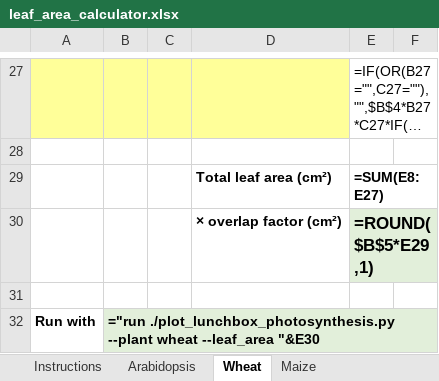
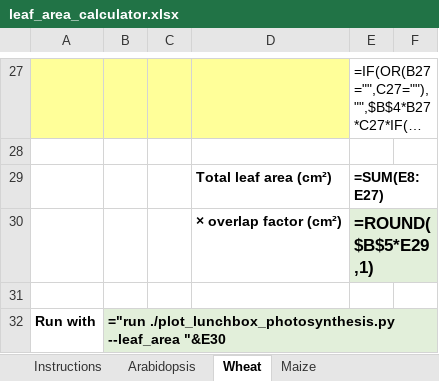
Before and after one commit to mdekauwe/lunchbox_photosynthesis, an Excel workbook: leaf_area_calculator.xlsx, sheet Wheat, drawn as a sheet; only a part is shown, gaps mark what is left out; long unchanged cells end in …; values as stored, in another font and other column widths than the file's, no borders; formulas without a stored value are shown as written; the diff names each change by its address in the sheet, - before the commit and + after, or states it on an @@ line.

Commit message:
Use just --leaf_area in the run examples
--leaf_area overrides --plant, so giving both was confusing. --plant
is now only suggested for when the plant hasn't been measured.

```diff
--- a/leaf_area_calculator.xlsx (sheet Wheat)
+++ b/leaf_area_calculator.xlsx (sheet Wheat)
-B32: ="run ./plot_lunchbox_photosynthesis.py --plant wheat --leaf_area "&E30
+B32: ="run ./plot_lunchbox_photosynthesis.py --leaf_area "&E30
```
Also changed, not shown: sheet Instructions, sheet Maize, sheet Arabidopsis, 1 other file.
